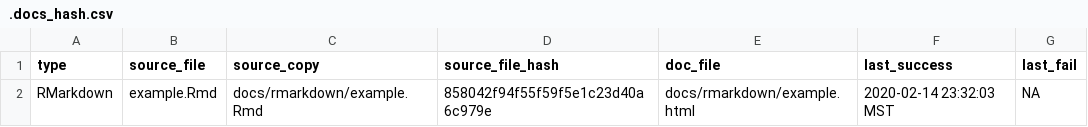
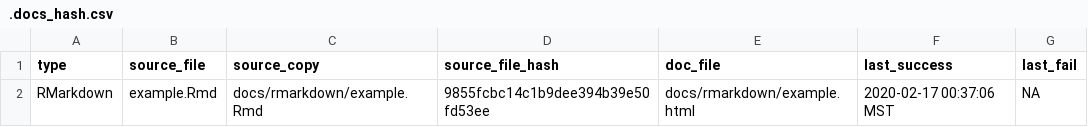
Before and after one commit to KopfLab/project_template, a CSV file: docs/.docs_hash.csv, drawn as a sheet.

```diff
--- a/docs/.docs_hash.csv
+++ b/docs/.docs_hash.csv
@@ -1,2 +1,2 @@
 type,source_file,source_copy,source_file_hash,doc_file,last_success,last_fail
-RMarkdown,example.Rmd,docs/rmarkdown/example.Rmd,858042f94f55f59f5e1c23d40a6c979e,docs/rmarkdown/example.html,2020-02-14 23:32:03 MST,NA
+RMarkdown,example.Rmd,docs/rmarkdown/example.Rmd,9855fcbc14c1b9dee394b39e50fd53ee,docs/rmarkdown/example.html,2020-02-17 00:37:06 MST,NA
```
Also changed, not shown: 1 other file.
